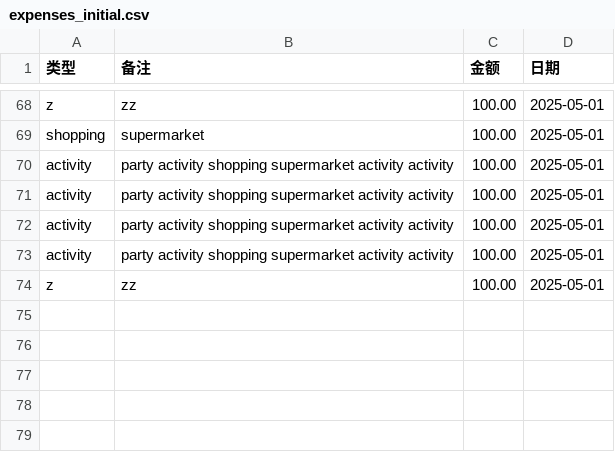
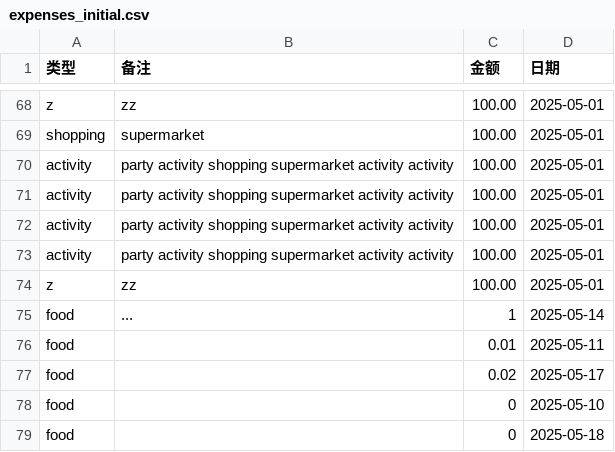
Before and after one commit to chronie-shizutoki/Household-Finance-Manager, a CSV file: server/exports/expenses_initial.csv, drawn as a sheet; only a part is shown, gaps mark what is left out; the diff names each change by its address in the sheet, - before the commit and + after, or states it on an @@ line.

Commit message:
feat(expenses): 改进消费记录处理并增强CSV导出功能
- 允许消费金额为0并移除正数限制
- 增强CSV导出功能，支持字段引号转义
- 改进错误处理和日志记录
- 优化数据验证逻辑
- 添加数据库连接支持

```diff
--- a/server/exports/expenses_initial.csv
+++ b/server/exports/expenses_initial.csv
+row 75: food | ... | 1 | 2025-05-14
+row 76: food |  | 0.01 | 2025-05-11
+row 77: food |  | 0.02 | 2025-05-17
+row 78: food |  | 0 | 2025-05-10
+row 79: food |  | 0 | 2025-05-18
```
Also changed, not shown: 7 other files.
